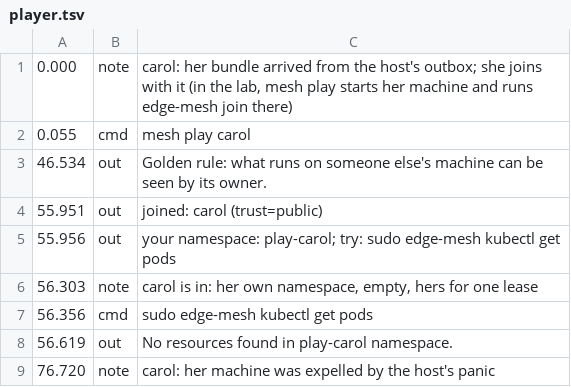
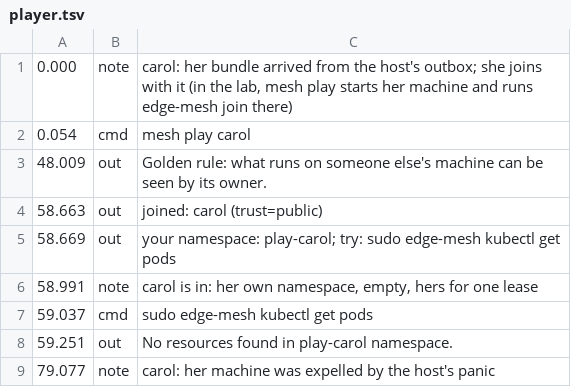
Before and after one commit to villadalmine/k8s-lan-party, a TSV file: poc/page/whatsnew/v0.4.0-poc/rec/player.tsv, drawn as a sheet.

```diff
--- a/poc/page/whatsnew/v0.4.0-poc/rec/player.tsv
+++ b/poc/page/whatsnew/v0.4.0-poc/rec/player.tsv
@@ -1,9 +1,9 @@
 0.000	note	carol: her bundle arrived from the host's outbox; she joins with it (in the lab, mesh play starts her machine and runs edge-mesh join there)
-0.055	cmd	mesh play carol
-46.534	out	Golden rule: what runs on someone else's machine can be seen by its owner.
-55.951	out	joined: carol (trust=public)
-55.956	out	your namespace: play-carol; try: sudo edge-mesh kubectl get pods
-56.303	note	carol is in: her own namespace, empty, hers for one lease
-56.356	cmd	sudo edge-mesh kubectl get pods
-56.619	out	No resources found in play-carol namespace.
-76.720	note	carol: her machine was expelled by the host's panic
+0.054	cmd	mesh play carol
+48.009	out	Golden rule: what runs on someone else's machine can be seen by its owner.
+58.663	out	joined: carol (trust=public)
+58.669	out	your namespace: play-carol; try: sudo edge-mesh kubectl get pods
+58.991	note	carol is in: her own namespace, empty, hers for one lease
+59.037	cmd	sudo edge-mesh kubectl get pods
+59.251	out	No resources found in play-carol namespace.
+79.077	note	carol: her machine was expelled by the host's panic
```
Also changed, not shown: poc/page/whatsnew/v0.4.0-poc/rec/host.tsv, 3 other files.
